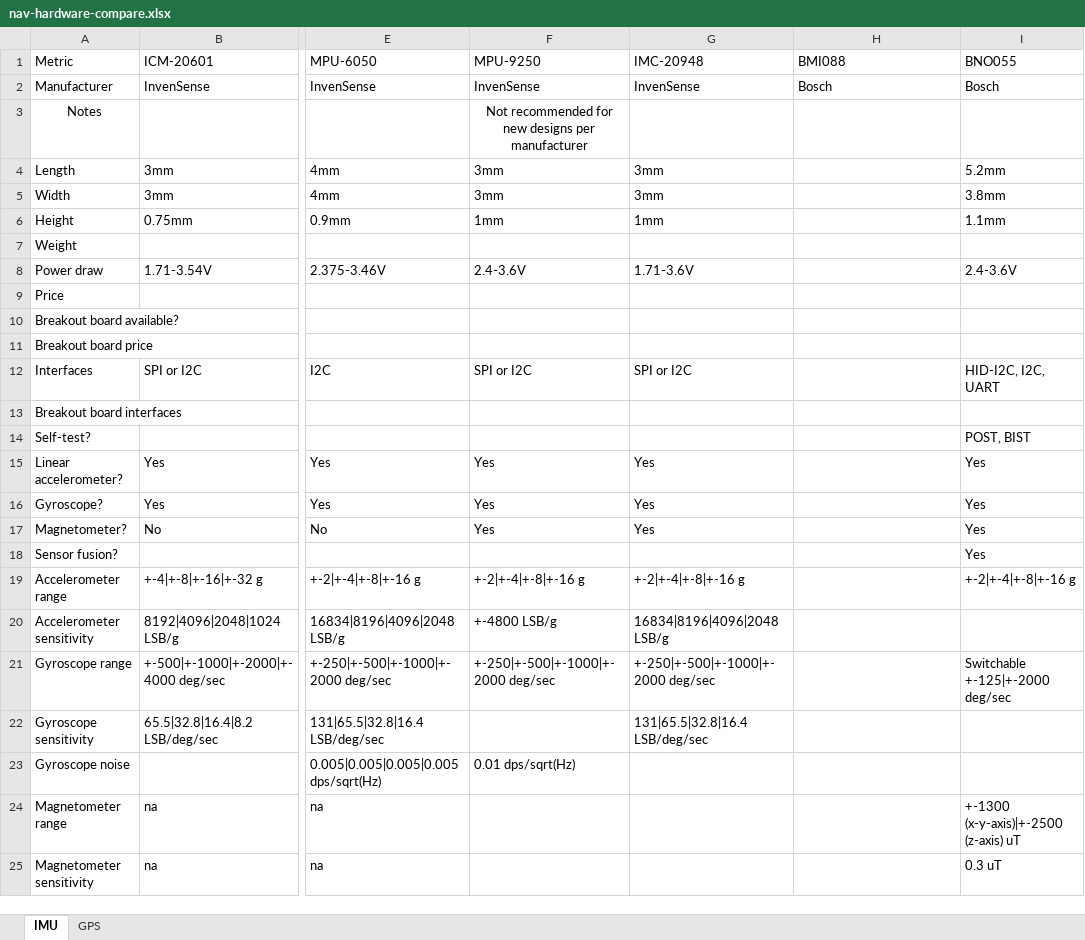
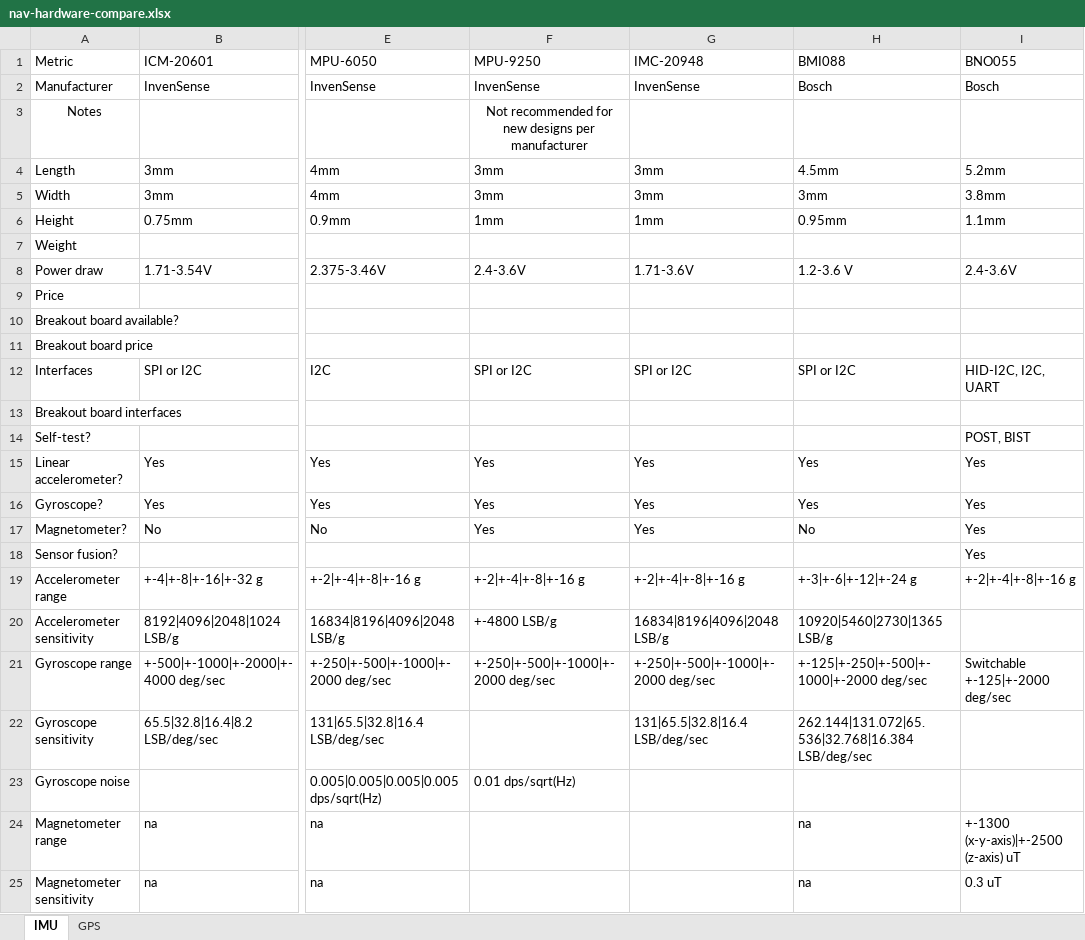
Before and after one commit to UND-ARC/research, an Excel workbook: docs/Avionics/nav-hardware-compare.xlsx, sheet IMU, drawn as a sheet; only a part is shown, gaps mark what is left out; values as stored, in another font and other column widths than the file's, no borders; table styles not drawn; the diff names each change by its address in the sheet, - before the commit and + after, or states it on an @@ line.

```diff
--- a/docs/Avionics/nav-hardware-compare.xlsx (sheet IMU)
+++ b/docs/Avionics/nav-hardware-compare.xlsx (sheet IMU)
-H4 (BMI088): (empty)
+H4 (BMI088): 4.5mm
-H5 (BMI088): (empty)
+H5 (BMI088): 3mm
-H6 (BMI088): (empty)
+H6 (BMI088): 0.95mm
-H8 (BMI088): (empty)
+H8 (BMI088): 1.2-3.6 V
-H12 (BMI088): (empty)
+H12 (BMI088): SPI or I2C
-H15:H16 (BMI088): (empty)
+H15:H16 (BMI088): Yes
-H17 (BMI088): (empty)
+H17 (BMI088): No
-H19 (BMI088): (empty)
+H19 (BMI088): +-3|+-6|+-12|+-24 g
-H20 (BMI088): (empty)
+H20 (BMI088): 10920|5460|2730|1365 LSB/g
-H21 (BMI088): (empty)
+H21 (BMI088): +-125|+-250|+-500|+-1000|+-2000 deg/sec
-H22 (BMI088): (empty)
+H22 (BMI088): 262.144|131.072|65.536|32.768|16.384 LSB/deg/sec
-H24:H25 (BMI088): (empty)
+H24:H25 (BMI088): na
```
Also changed, not shown: 1 other file.
